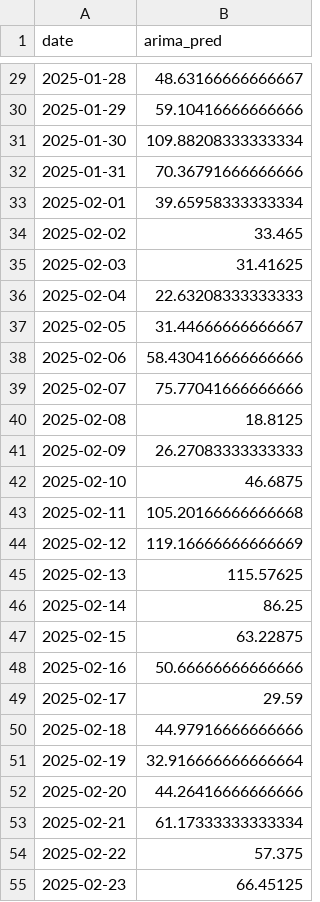
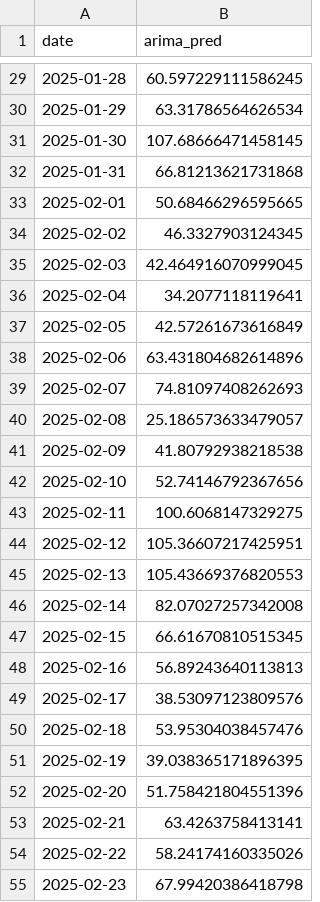
Before and after one commit to minhnguyen2381/QuanLyBuiMinPM25, a CSV file: results/arima_predictions.csv, drawn as a sheet; only a part is shown, gaps mark what is left out; the diff covers the shown part only.

```diff
--- a/results/arima_predictions.csv
+++ b/results/arima_predictions.csv
@@ -29,27 +29,27 @@ date,arima_pred
-2025-01-28,48.63166666666667
-2025-01-29,59.10416666666666
-2025-01-30,109.88208333333334
-2025-01-31,70.36791666666666
-2025-02-01,39.65958333333334
-2025-02-02,33.465
-2025-02-03,31.41625
-2025-02-04,22.63208333333333
-2025-02-05,31.44666666666667
-2025-02-06,58.430416666666666
-2025-02-07,75.77041666666666
-2025-02-08,18.8125
-2025-02-09,26.27083333333333
-2025-02-10,46.6875
-2025-02-11,105.20166666666668
-2025-02-12,119.16666666666669
-2025-02-13,115.57625
-2025-02-14,86.25
-2025-02-15,63.22875
-2025-02-16,50.66666666666666
-2025-02-17,29.59
-2025-02-18,44.97916666666666
-2025-02-19,32.916666666666664
-2025-02-20,44.26416666666666
-2025-02-21,61.17333333333334
-2025-02-22,57.375
-2025-02-23,66.45125
+2025-01-28,60.597229111586245
+2025-01-29,63.31786564626534
+2025-01-30,107.68666471458145
+2025-01-31,66.81213621731868
+2025-02-01,50.68466296595665
+2025-02-02,46.3327903124345
+2025-02-03,42.464916070999045
+2025-02-04,34.2077118119641
+2025-02-05,42.57261673616849
+2025-02-06,63.431804682614896
+2025-02-07,74.81097408262693
+2025-02-08,25.186573633479057
+2025-02-09,41.80792938218538
+2025-02-10,52.74146792367656
+2025-02-11,100.6068147329275
+2025-02-12,105.36607217425951
+2025-02-13,105.43669376820553
+2025-02-14,82.07027257342008
+2025-02-15,66.61670810515345
+2025-02-16,56.89243640113813
+2025-02-17,38.53097123809576
+2025-02-18,53.95304038457476
+2025-02-19,39.038365171896395
+2025-02-20,51.758421804551396
+2025-02-21,63.4263758413141
+2025-02-22,58.24174160335026
+2025-02-23,67.99420386418798
```
Also changed, not shown: 154 edited cells elsewhere in this file, results/rf_predictions.csv, 11 other files.
